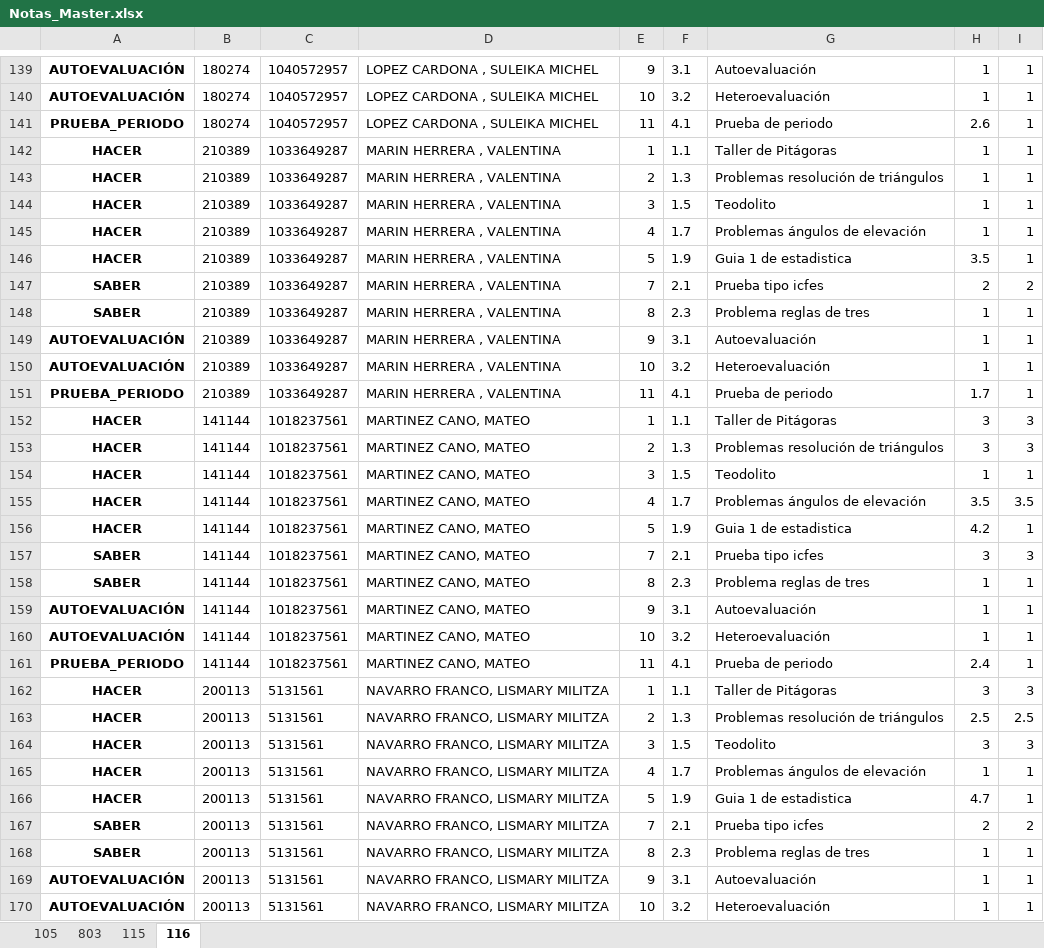
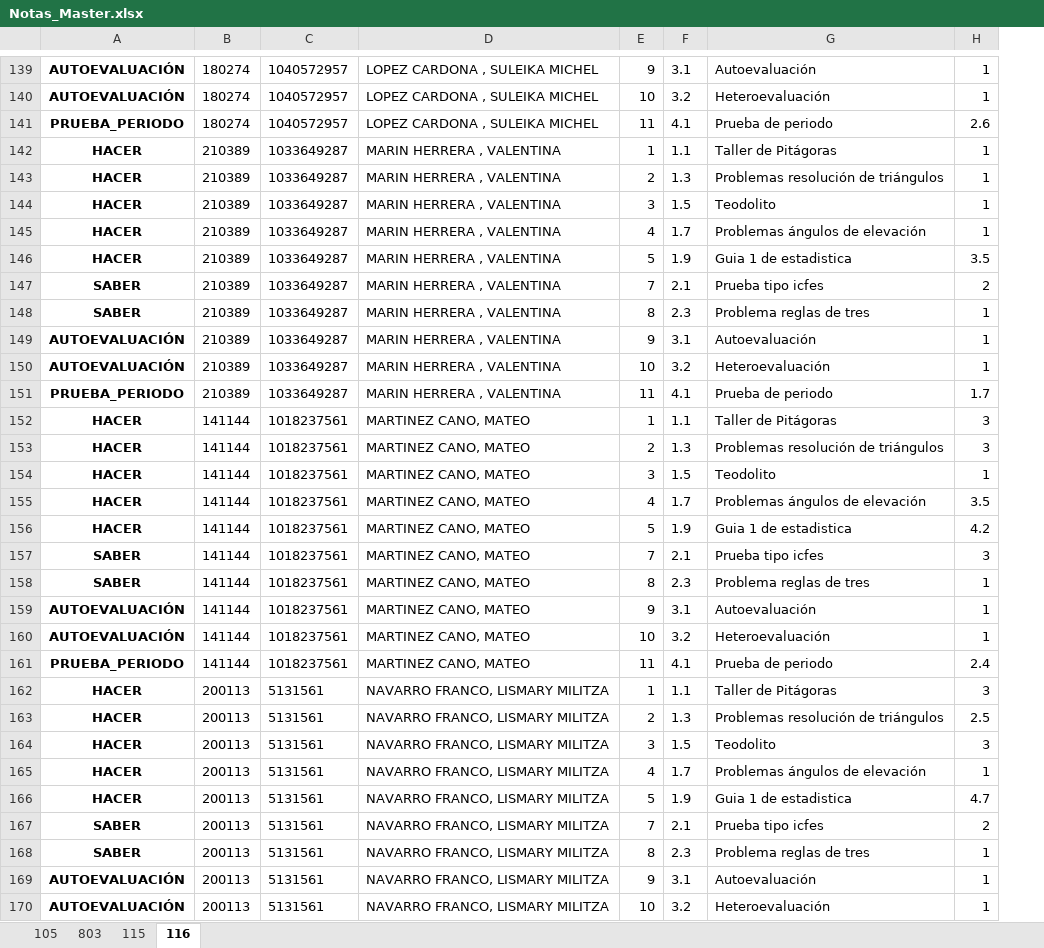
Before and after one commit to lcgalans2024/rs_icfes, an Excel workbook: Notas_Master.xlsx, sheet 116, drawn as a sheet; only a part is shown, gaps mark what is left out; values as stored, in another font and other column widths than the file's, no borders; removed rows and columns are numbered as before the commit, all else as after; the diff covers the shown part only; the diff names each change by its address in the sheet, - before the commit and + after, or states it on an @@ line.

```diff
--- a/Notas_Master.xlsx (sheet 116)
+++ b/Notas_Master.xlsx (sheet 116)
-column H, rows 139-170: 1 | 1 | 2.6 | 1 | 1 | 1 | 1 | 3.5 | 2 | 1 | 1 | 1 | 1.7 | 3 | 3 | 1 | 3.5 | 4.2 | 3 | 1 | 1 | 1 | 2.4 | 3 | 2.5 | 3 | 1 | 4.7 | 2 | 1 | 1 | 1
-H141: 1
+H141: 2.6
-H146: 1
+H146: 3.5
-H151: 1
+H151: 1.7
-H156: 1
+H156: 4.2
-H161: 1
+H161: 2.4
-H166: 1
+H166: 4.7
```
Also changed, not shown: 1 added row, 1 removed row and 30 edited cells elsewhere in this sheet.
